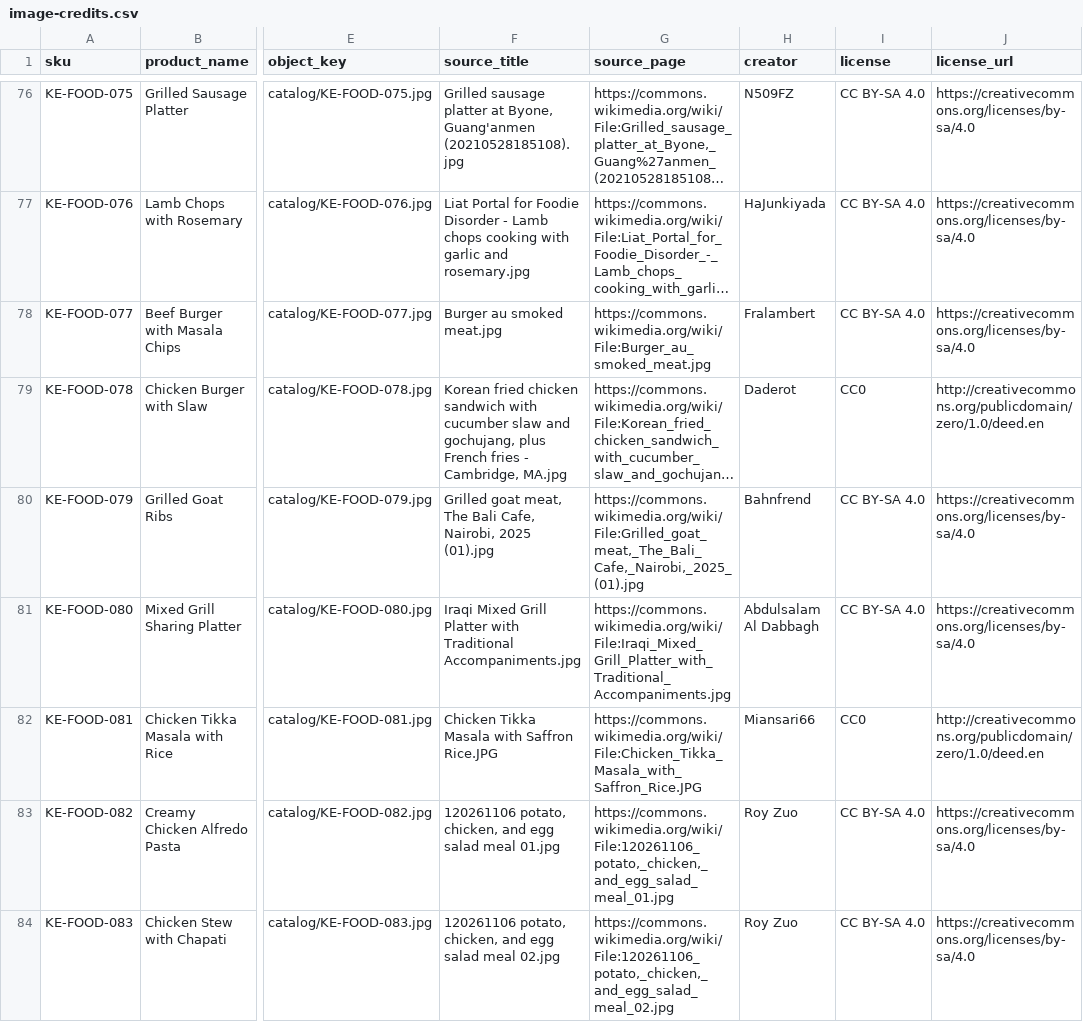
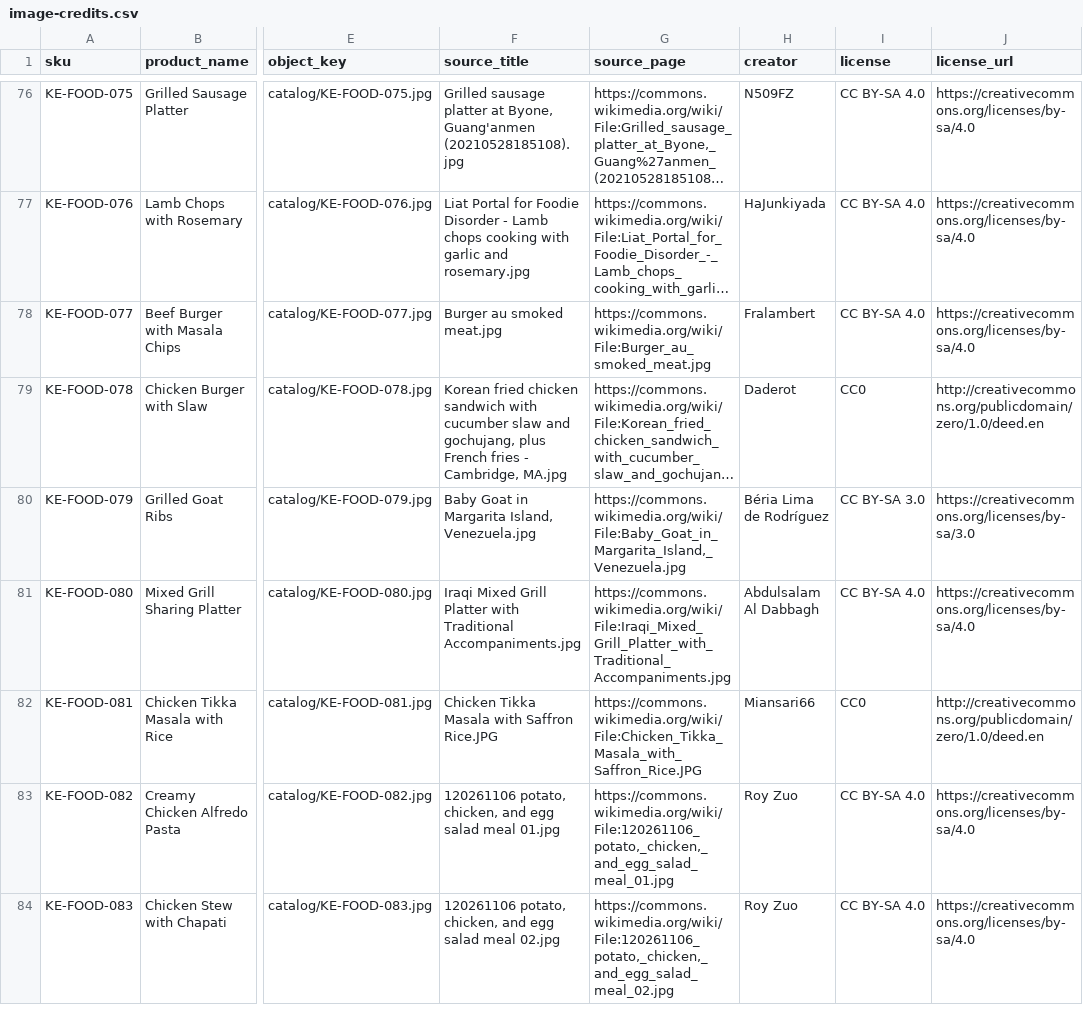
Before and after one commit to MichaelNgogoyo/Nexus-POS, a CSV file: posFrontend/public/image-credits.csv, drawn as a sheet; only a part is shown, gaps mark what is left out; long unchanged cells end in …; the diff covers the shown part only; the diff names each change by its address in the sheet, - before the commit and + after, or states it on an @@ line.

```diff
--- a/posFrontend/public/image-credits.csv
+++ b/posFrontend/public/image-credits.csv
-F80 (source_title): Grilled goat meat, The Bali Cafe, Nairobi, 2025 (01).jpg
+F80 (source_title): Baby Goat in Margarita Island, Venezuela.jpg
-G80 (source_page): https://commons.wikimedia.org/wiki/File:Grilled_goat_meat,_The_Bali_Cafe,_Nairobi,_2025_(01).jpg
+G80 (source_page): https://commons.wikimedia.org/wiki/File:Baby_Goat_in_Margarita_Island,_Venezuela.jpg
-H80 (creator): Bahnfrend
+H80 (creator): Béria Lima de Rodríguez
-I80 (license): CC BY-SA 4.0
+I80 (license): CC BY-SA 3.0
-J80 (license_url): https://creativecommons.org/licenses/by-sa/4.0
+J80 (license_url): https://creativecommons.org/licenses/by-sa/3.0
```
Also changed, not shown: 121 edited cells elsewhere in this file, 1 other file.
